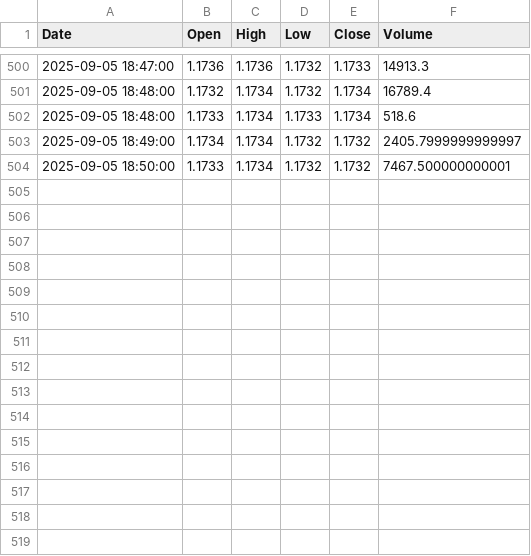
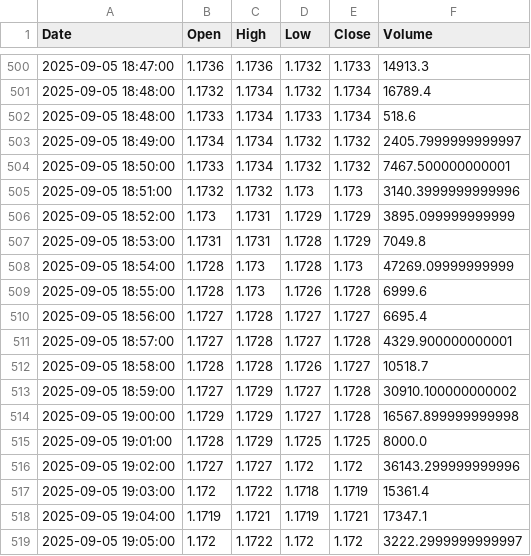
Before and after one commit to jadelmag/forex-trader-bot, a CSV file: trading_view/trade_view_csv/EURUSDT_data.csv, drawn as a sheet; only a part is shown, gaps mark what is left out.

```diff
--- a/trading_view/trade_view_csv/EURUSDT_data.csv
+++ b/trading_view/trade_view_csv/EURUSDT_data.csv
@@ -504 +504,16 @@ Date,Open,High,Low,Close,Volume
 2025-09-05 18:50:00,1.1733,1.1734,1.1732,1.1732,7467.500000000001
+2025-09-05 18:51:00,1.1732,1.1732,1.173,1.173,3140.3999999999996
+2025-09-05 18:52:00,1.173,1.1731,1.1729,1.1729,3895.099999999999
+2025-09-05 18:53:00,1.1731,1.1731,1.1728,1.1729,7049.8
+2025-09-05 18:54:00,1.1728,1.173,1.1728,1.173,47269.09999999999
+2025-09-05 18:55:00,1.1728,1.173,1.1726,1.1728,6999.6
+2025-09-05 18:56:00,1.1727,1.1728,1.1727,1.1727,6695.4
+2025-09-05 18:57:00,1.1727,1.1728,1.1727,1.1728,4329.900000000001
+2025-09-05 18:58:00,1.1728,1.1728,1.1726,1.1727,10518.7
+2025-09-05 18:59:00,1.1727,1.1729,1.1727,1.1728,30910.100000000002
+2025-09-05 19:00:00,1.1729,1.1729,1.1727,1.1728,16567.899999999998
+2025-09-05 19:01:00,1.1728,1.1729,1.1725,1.1725,8000.0
+2025-09-05 19:02:00,1.1727,1.1727,1.172,1.172,36143.299999999996
+2025-09-05 19:03:00,1.172,1.1722,1.1718,1.1719,15361.4
+2025-09-05 19:04:00,1.1719,1.1721,1.1719,1.1721,17347.1
+2025-09-05 19:05:00,1.172,1.1722,1.172,1.172,3222.2999999999997
```
Also changed, not shown: 2 other files.
